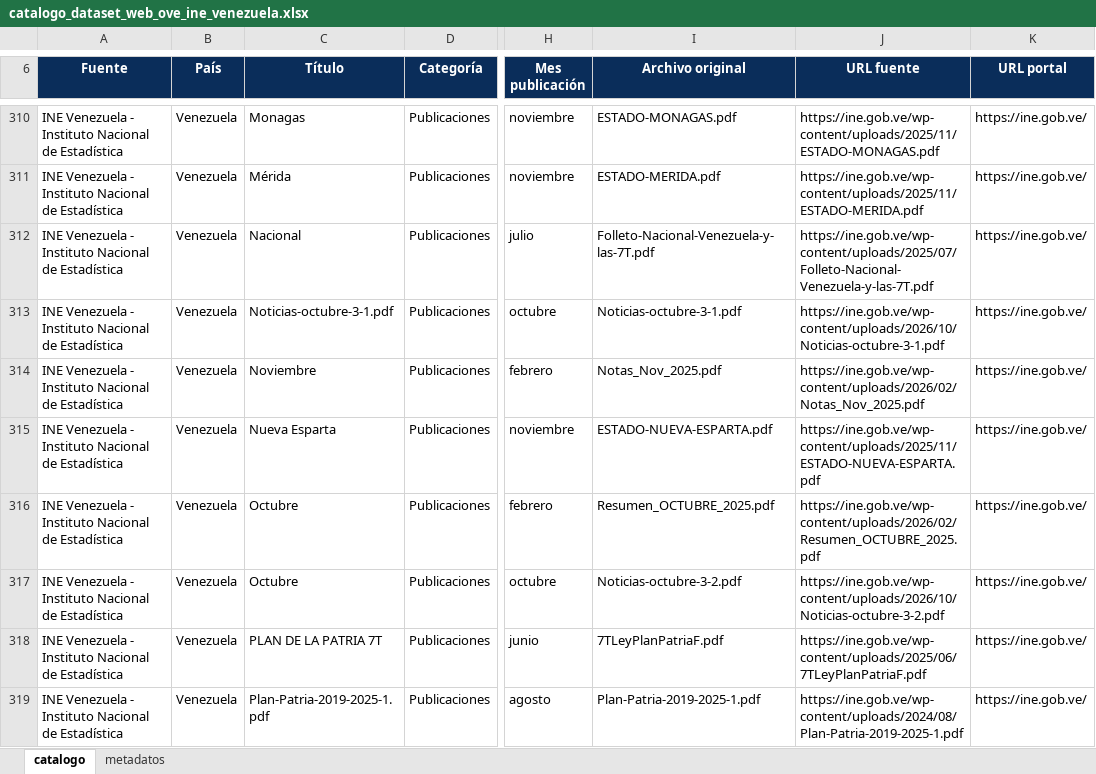
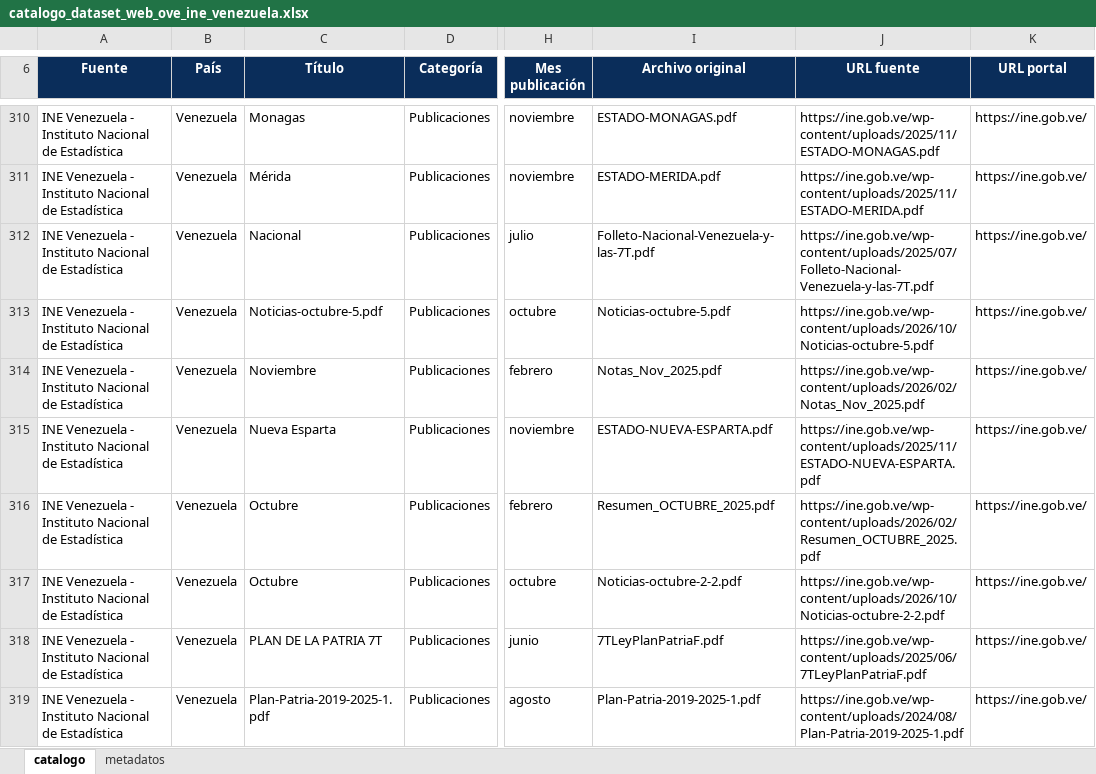
Before and after one commit to CarlosMarzol/OVE-web-github, an Excel workbook: assets/data/ine/catalog/catalogo_dataset_web_ove_ine_venezuela.xlsx, sheet catalogo, drawn as a sheet; only a part is shown, gaps mark what is left out; values as stored, in another font and other column widths than the file's, no borders; charts and pictures not drawn; the diff names each change by its address in the sheet, - before the commit and + after, or states it on an @@ line.

```diff
--- a/assets/data/ine/catalog/catalogo_dataset_web_ove_ine_venezuela.xlsx (sheet catalogo)
+++ b/assets/data/ine/catalog/catalogo_dataset_web_ove_ine_venezuela.xlsx (sheet catalogo)
-C313 (Título): Noticias-octubre-3-1.pdf
+C313 (Título): Noticias-octubre-5.pdf
-I313 (Archivo original): Noticias-octubre-3-1.pdf
+I313 (Archivo original): Noticias-octubre-5.pdf
-J313 (URL fuente): https://ine.gob.ve/wp-content/uploads/2026/10/Noticias-octubre-3-1.pdf
+J313 (URL fuente): https://ine.gob.ve/wp-content/uploads/2026/10/Noticias-octubre-5.pdf
-I317 (Archivo original): Noticias-octubre-3-2.pdf
+I317 (Archivo original): Noticias-octubre-2-2.pdf
-J317 (URL fuente): https://ine.gob.ve/wp-content/uploads/2026/10/Noticias-octubre-3-2.pdf
+J317 (URL fuente): https://ine.gob.ve/wp-content/uploads/2026/10/Noticias-octubre-2-2.pdf
```
Also changed, not shown: sheet metadatos, assets/data/indicadores-clave/ove_indicadores_clave_venezuela.xlsx, assets/data/ine/excel/ove_ine_venezuela_catalogo_recursos.xlsx, 12 other files.
